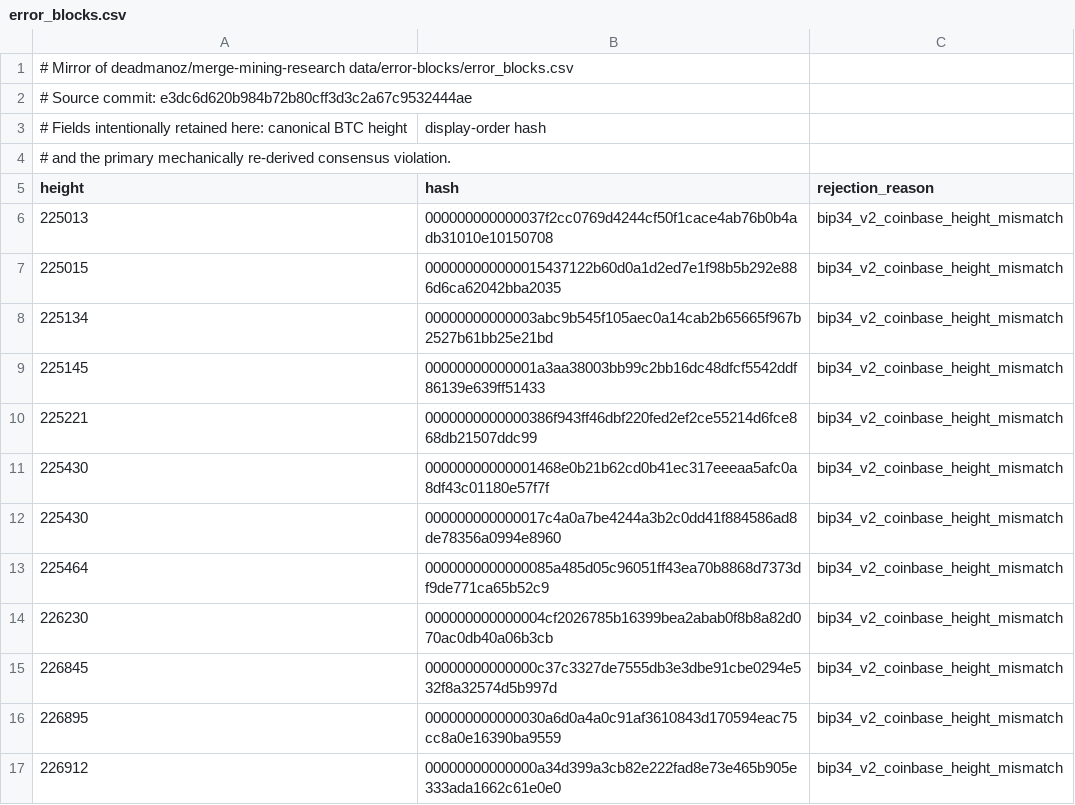
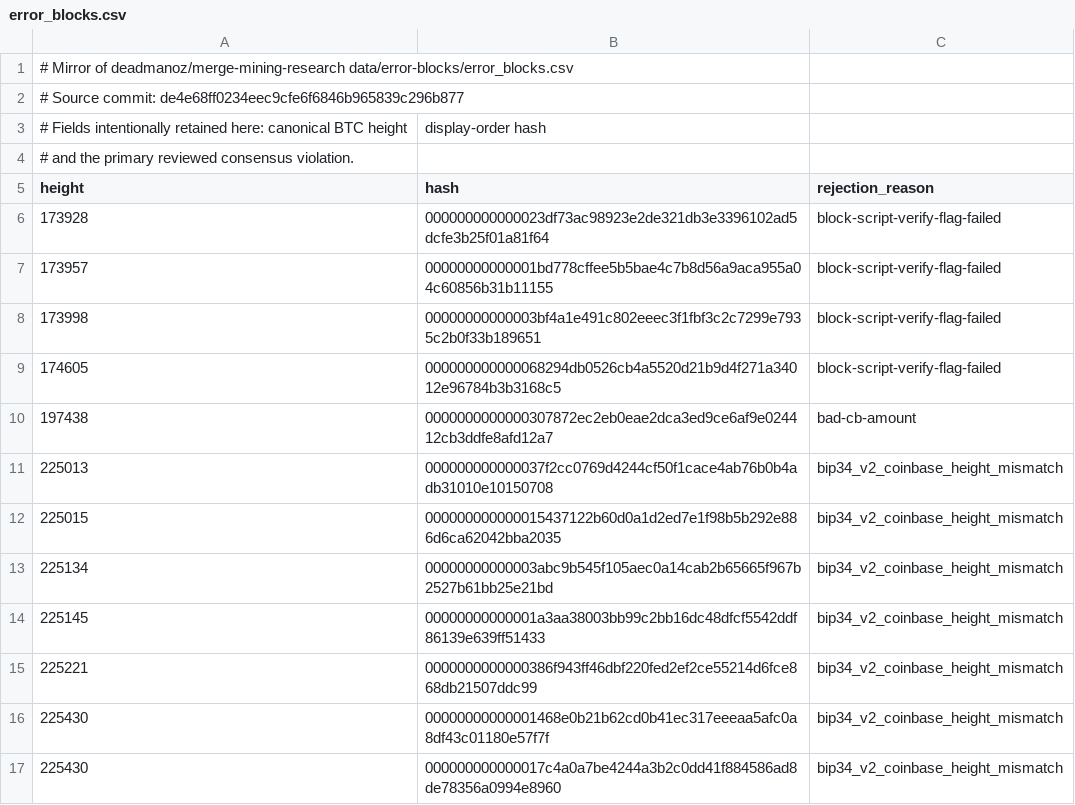
Before and after one commit to deadmanoz/merge-mining-monitor, a CSV file: data/consensus/error_blocks.csv, drawn as a sheet; only a part is shown; the shorter side is filled out with more unchanged rows; the diff covers the shown part only.

Commit message:
fix(consensus): classify reviewed body-invalid parents as errors

```diff
--- a/data/consensus/error_blocks.csv
+++ b/data/consensus/error_blocks.csv
@@ -1,6 +1,11 @@
 # Mirror of deadmanoz/merge-mining-research data/error-blocks/error_blocks.csv
-# Source commit: e3dc6d620b984b72b80cff3d3c2a67c9532444ae
+# Source commit: de4e68ff0234eec9cfe6f6846b965839c296b877
 # Fields intentionally retained here: canonical BTC height, display-order hash,
-# and the primary mechanically re-derived consensus violation.
+# and the primary reviewed consensus violation.
 height,hash,rejection_reason
+173928,000000000000023df73ac98923e2de321db3e3396102ad5dcfe3b25f01a81f64,block-script-verify-flag-failed
+173957,00000000000001bd778cffee5b5bae4c7b8d56a9aca955a04c60856b31b11155,block-script-verify-flag-failed
+173998,00000000000003bf4a1e491c802eeec3f1fbf3c2c7299e7935c2b0f33b189651,block-script-verify-flag-failed
+174605,000000000000068294db0526cb4a5520d21b9d4f271a34012e96784b3b3168c5,block-script-verify-flag-failed
+197438,0000000000000307872ec2eb0eae2dca3ed9ce6af9e024412cb3ddfe8afd12a7,bad-cb-amount
 225013,000000000000037f2cc0769d4244cf50f1cace4ab76b0b4adb31010e10150708,bip34_v2_coinbase_height_mismatch
```
Also changed, not shown: 5 added rows and 1 edited cell elsewhere in this file, 51 other files.
